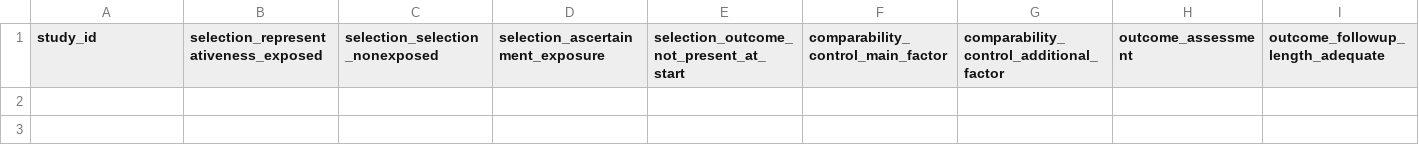
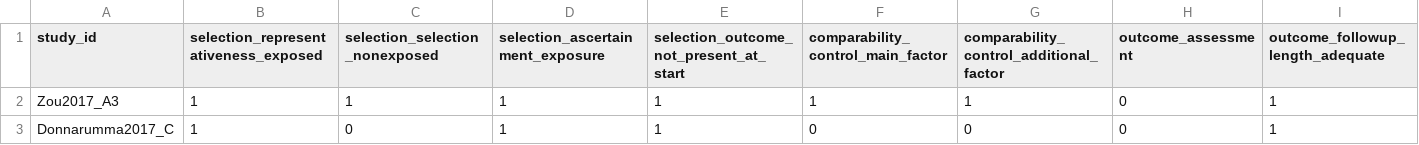
Before and after one commit to MCP-99/AO-SPINE, a CSV file: risk_of_bias/NOS_cohort_template.csv, drawn as a sheet; only a part is shown; rows hold the shown columns only; the diff names each change by its address in the sheet, - before the commit and + after, or states it on an @@ line.

```diff
--- a/risk_of_bias/NOS_cohort_template.csv
+++ b/risk_of_bias/NOS_cohort_template.csv
+row 2: Zou2017_A3 | 1 | 1 | 1 | 1 | 1 | 1 | 0 | 1
+row 3: Donnarumma2017_C | 1 | 0 | 1 | 1 | 0 | 0 | 0 | 1
```
Also changed, not shown: data_extraction/data_extraction_form.csv, 1 other file.
